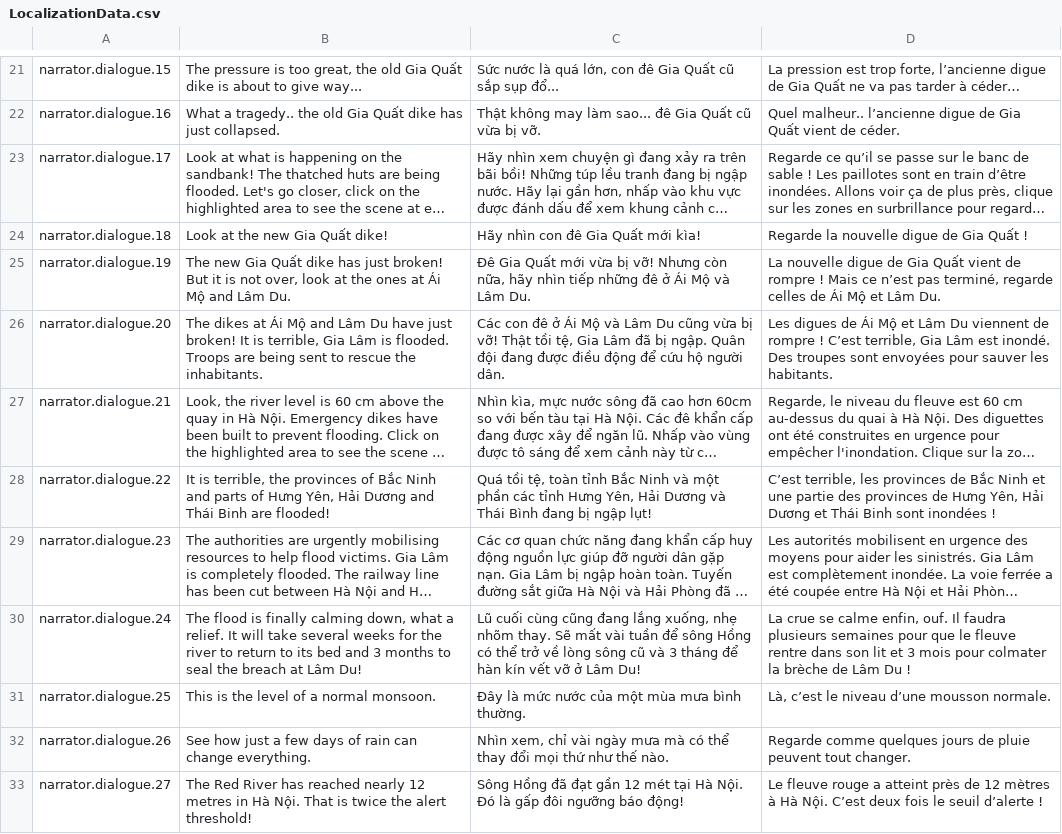
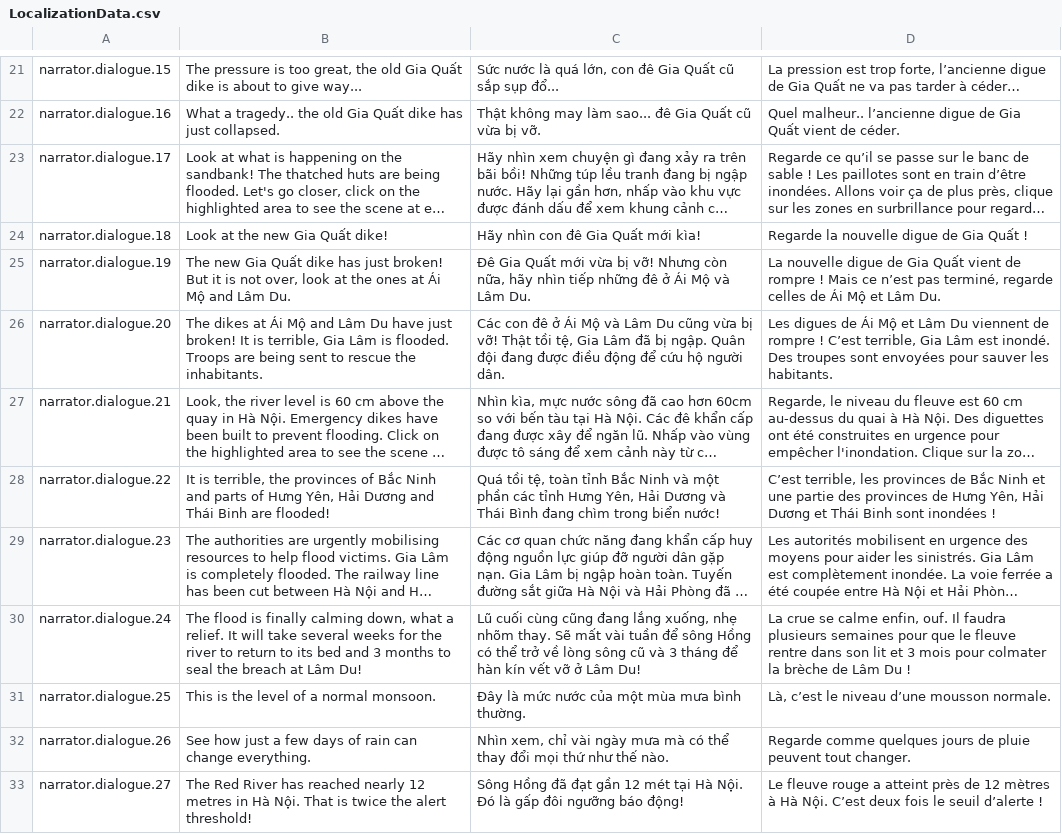
Before and after one commit to ACROSS-Lab/Hanoi_1926, a CSV file: Assets/Resources/Localization/LocalizationData.csv, drawn as a sheet; only a part is shown, gaps mark what is left out; long unchanged cells end in …; the diff names each change by its address in the sheet, - before the commit and + after, or states it on an @@ line.

Commit message:
fix vietnamese localization

```diff
--- a/Assets/Resources/Localization/LocalizationData.csv
+++ b/Assets/Resources/Localization/LocalizationData.csv
-C28: …Bình đang bị ngập lụt!
+C28: …Bình đang chìm trong biển nước!
```
Also changed, not shown: 3 other files.
